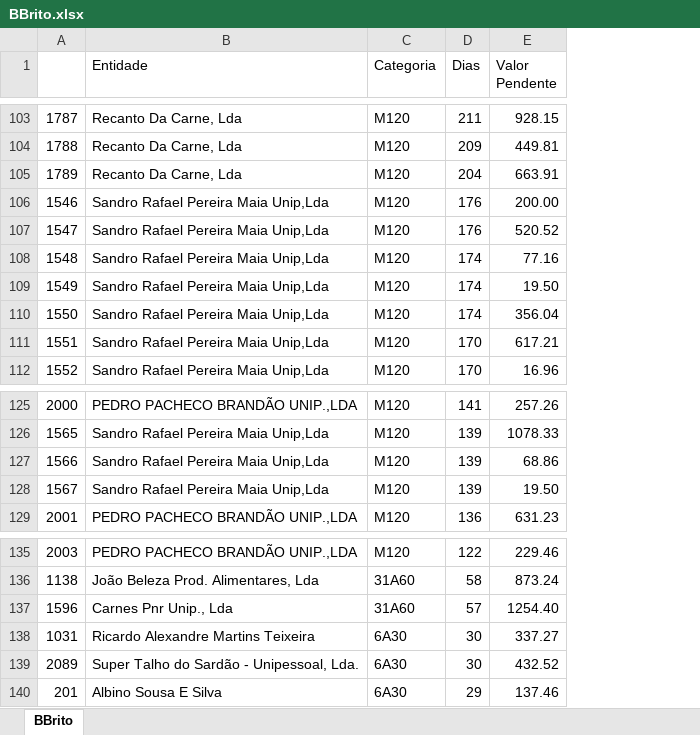
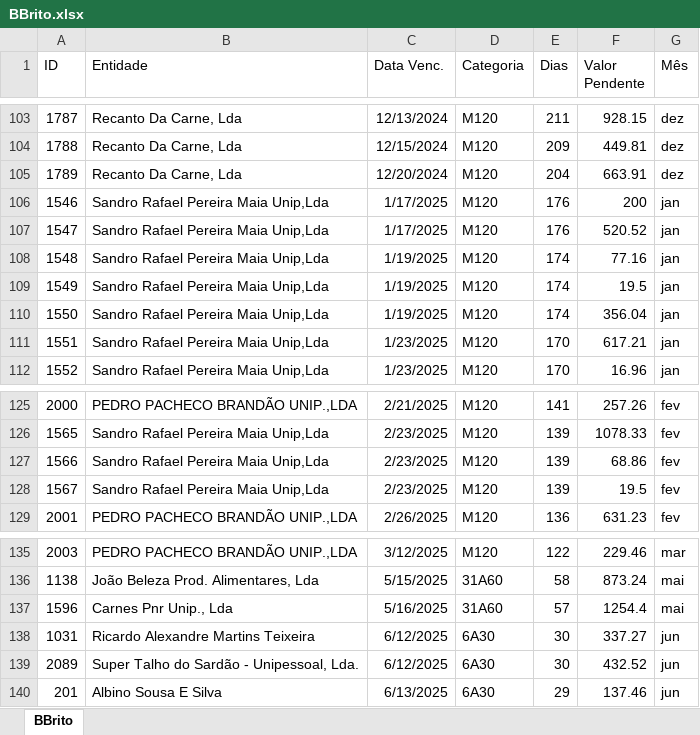
Before and after one commit to paulom40/PFonseca.py, an Excel workbook: BBrito.xlsx, sheet BBrito, drawn as a sheet; only a part is shown, gaps mark what is left out; values as stored, in another font and other column widths than the file's, no borders; table styles not drawn; addresses are those after the commit; the diff covers the shown part only; the diff names each change by its address in the sheet, - before the commit and + after, or states it on an @@ line.

```diff
--- a/BBrito.xlsx (sheet BBrito)
+++ b/BBrito.xlsx (sheet BBrito)
+column C (Data Venc.), rows 103-112: 12/13/2024 | 12/15/2024 | 12/20/2024 | 1/17/2025 | 1/17/2025 | 1/19/2025 | 1/19/2025 | 1/19/2025 | 1/23/2025 | 1/23/2025; rows 125-129: 2/21/2025 | 2/23/2025 | 2/23/2025 | 2/23/2025 | 2/26/2025; rows 135-140: 3/12/2025 | 5/15/2025 | 5/16/2025 | 6/12/2025 | 6/12/2025 | 6/13/2025
+column G (Mês), rows 103-112: dez | dez | dez | jan | jan | jan | jan | jan | jan | jan; rows 125-129: all fev; rows 135-140: mar | mai | mai | jun | jun | jun
-A1: (empty)
+A1: ID
-F106 (Valor Pendente): 200.00
+F106 (Valor Pendente): 200
-F109 (Valor Pendente): 19.50
+F109 (Valor Pendente): 19.5
-F128 (Valor Pendente): 19.50
+F128 (Valor Pendente): 19.5
-F137 (Valor Pendente): 1254.40
+F137 (Valor Pendente): 1254.4
```
Also changed, not shown: 7 edited cells elsewhere in this sheet.
